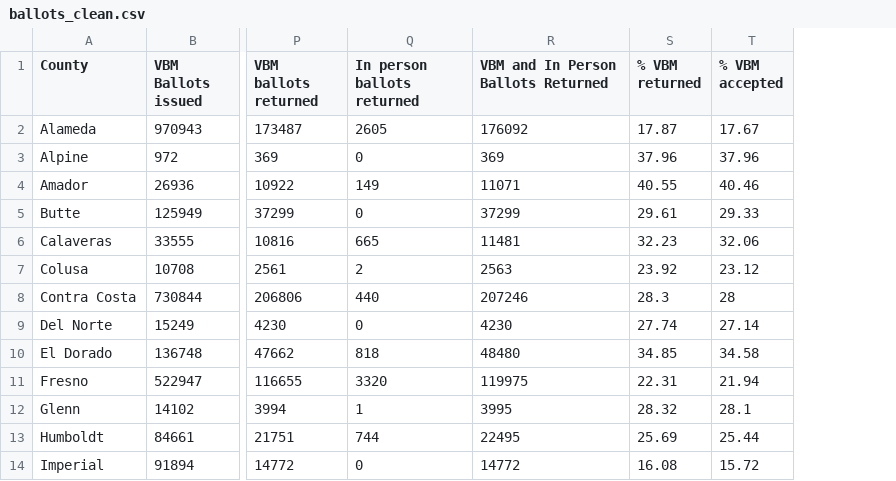
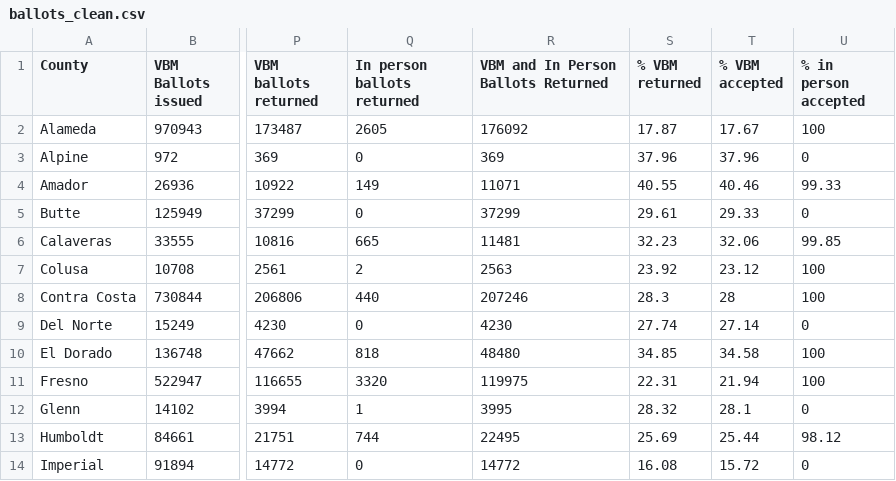
Before and after one commit to abcotvdata/CA-ballot-tracker-2024, a CSV file: scripts/ballots_clean.csv, drawn as a sheet; only a part is shown, gaps mark what is left out; the diff names each change by its address in the sheet, - before the commit and + after, or states it on an @@ line.

Commit message:
Update returned ballots tracker

```diff
--- a/scripts/ballots_clean.csv
+++ b/scripts/ballots_clean.csv
+column U (% in person accepted), rows 2-14: 100 | 0 | 99.33 | 0 | 99.85 | 100 | 100 | 0 | 100 | 100 | 0 | 98.12 | 0
```
